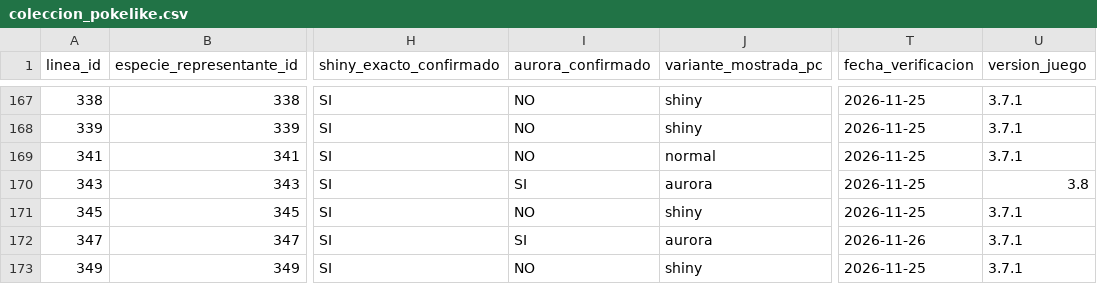
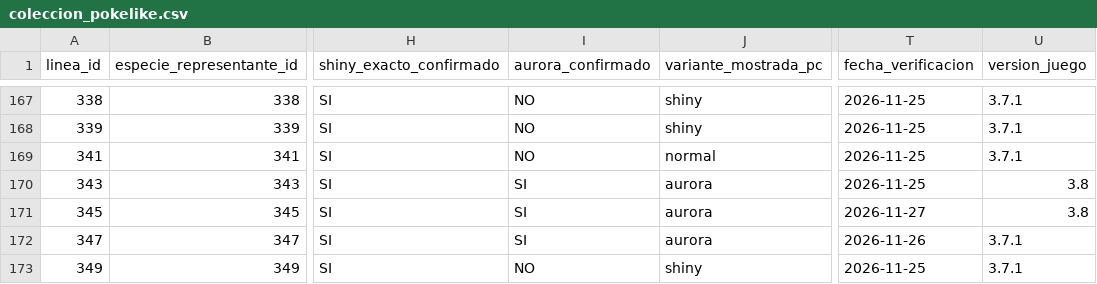
Before and after one commit to Cesarj9/Outfit, a CSV file: pokelike/coleccion_pokelike.csv, drawn as a sheet; only a part is shown, gaps mark what is left out; the diff names each change by its address in the sheet, - before the commit and + after, or states it on an @@ line.

```diff
--- a/pokelike/coleccion_pokelike.csv
+++ b/pokelike/coleccion_pokelike.csv
-I171 (aurora_confirmado): NO
+I171 (aurora_confirmado): SI
-J171 (variante_mostrada_pc): shiny
+J171 (variante_mostrada_pc): aurora
-T171 (fecha_verificacion): 2026-11-25
+T171 (fecha_verificacion): 2026-11-27
-U171 (version_juego): 3.7.1
+U171 (version_juego): 3.8
```
Also changed, not shown: pokelike/historial_partidas.csv, 3 other files.
